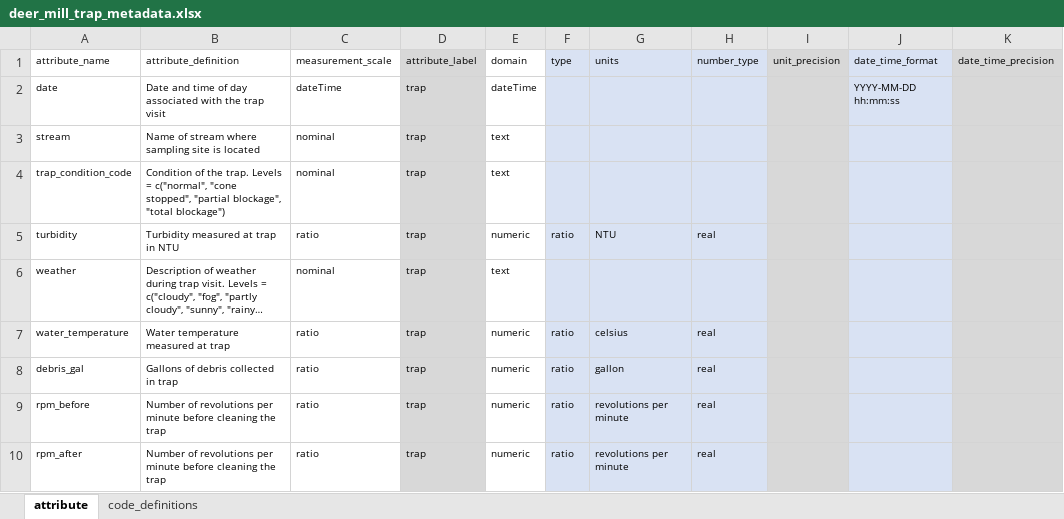
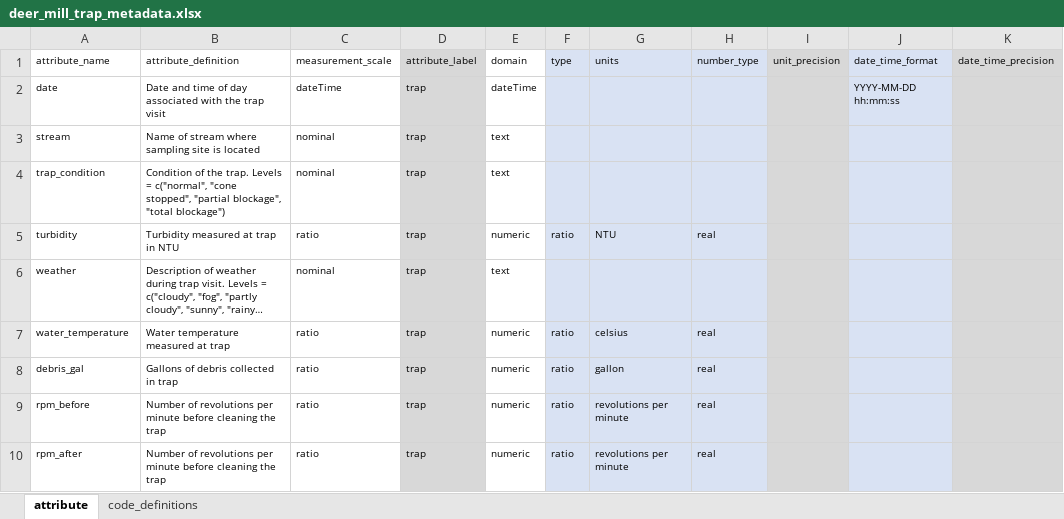
Before and after one commit to SRJPE/jpe-deer-mill-edi, an Excel workbook: data-raw/metadata/deer_mill_trap_metadata.xlsx, sheet attribute, drawn as a sheet; only a part is shown; long unchanged cells end in …; values as stored, in another font and other column widths than the file's, no borders; the diff names each change by its address in the sheet, - before the commit and + after, or states it on an @@ line.

Commit message:
updates trap table col names and associated metadata, rewrites xml

```diff
--- a/data-raw/metadata/deer_mill_trap_metadata.xlsx (sheet attribute)
+++ b/data-raw/metadata/deer_mill_trap_metadata.xlsx (sheet attribute)
-A4 (attribute_name): trap_condition_code
+A4 (attribute_name): trap_condition
```
Also changed, not shown: 3 other files.
